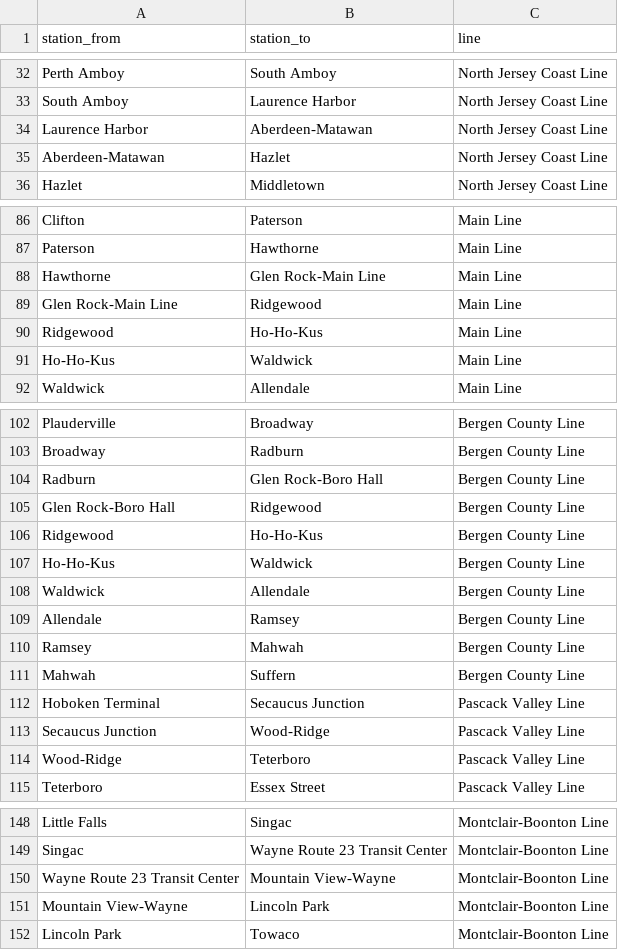
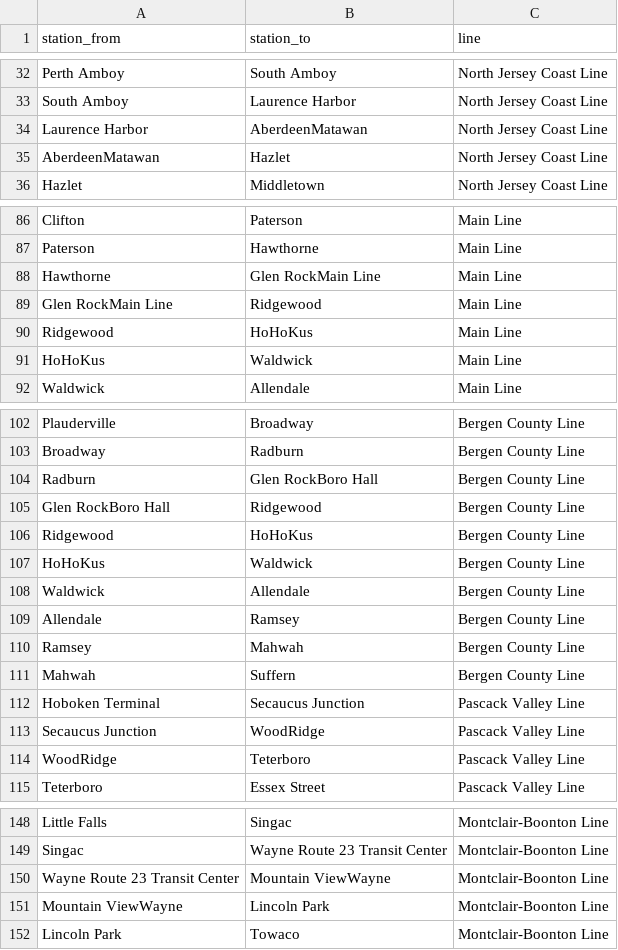
Before and after one commit to dsollberger/sml201slides, a CSV file: data/nj_trains.csv, drawn as a sheet; only a part is shown, gaps mark what is left out.

Commit message:
precept 4 (remove hyphens)
precept 4 (remove hyphens)

```diff
--- a/data/nj_trains.csv
+++ b/data/nj_trains.csv
@@ -33,4 +33,4 @@ Perth Amboy,South Amboy ,North Jersey Coast Line
 South Amboy ,Laurence Harbor,North Jersey Coast Line
-Laurence Harbor,Aberdeen-Matawan ,North Jersey Coast Line
-Aberdeen-Matawan ,Hazlet ,North Jersey Coast Line
+Laurence Harbor,AberdeenMatawan ,North Jersey Coast Line
+AberdeenMatawan ,Hazlet ,North Jersey Coast Line
 Hazlet ,Middletown ,North Jersey Coast Line
@@ -87,6 +87,6 @@ Clifton,Paterson ,Main Line
 Paterson ,Hawthorne,Main Line
-Hawthorne,Glen Rock-Main Line,Main Line
-Glen Rock-Main Line,Ridgewood ,Main Line
-Ridgewood ,Ho-Ho-Kus,Main Line
-Ho-Ho-Kus,Waldwick,Main Line
+Hawthorne,Glen RockMain Line,Main Line
+Glen RockMain Line,Ridgewood ,Main Line
+Ridgewood ,HoHoKus,Main Line
+HoHoKus,Waldwick,Main Line
 Waldwick,Allendale,Main Line
@@ -103,6 +103,6 @@ Plauderville ,Broadway,Bergen County Line
 Broadway,Radburn,Bergen County Line
-Radburn,Glen Rock-Boro Hall,Bergen County Line
-Glen Rock-Boro Hall,Ridgewood ,Bergen County Line
-Ridgewood ,Ho-Ho-Kus,Bergen County Line
-Ho-Ho-Kus,Waldwick,Bergen County Line
+Radburn,Glen RockBoro Hall,Bergen County Line
+Glen RockBoro Hall,Ridgewood ,Bergen County Line
+Ridgewood ,HoHoKus,Bergen County Line
+HoHoKus,Waldwick,Bergen County Line
 Waldwick,Allendale,Bergen County Line
@@ -112,4 +112,4 @@ Mahwah,Suffern,Bergen County Line
 Hoboken Terminal ,Secaucus Junction ,Pascack Valley Line
-Secaucus Junction ,Wood-Ridge,Pascack Valley Line
-Wood-Ridge,Teterboro,Pascack Valley Line
+Secaucus Junction ,WoodRidge,Pascack Valley Line
+WoodRidge,Teterboro,Pascack Valley Line
 Teterboro,Essex Street ,Pascack Valley Line
@@ -149,4 +149,4 @@ Little Falls,Singac,Montclair-Boonton Line
 Singac,Wayne Route 23 Transit Center ,Montclair-Boonton Line
-Wayne Route 23 Transit Center ,Mountain View-Wayne ,Montclair-Boonton Line
-Mountain View-Wayne ,Lincoln Park,Montclair-Boonton Line
+Wayne Route 23 Transit Center ,Mountain ViewWayne ,Montclair-Boonton Line
+Mountain ViewWayne ,Lincoln Park,Montclair-Boonton Line
 Lincoln Park,Towaco ,Montclair-Boonton Line
```
